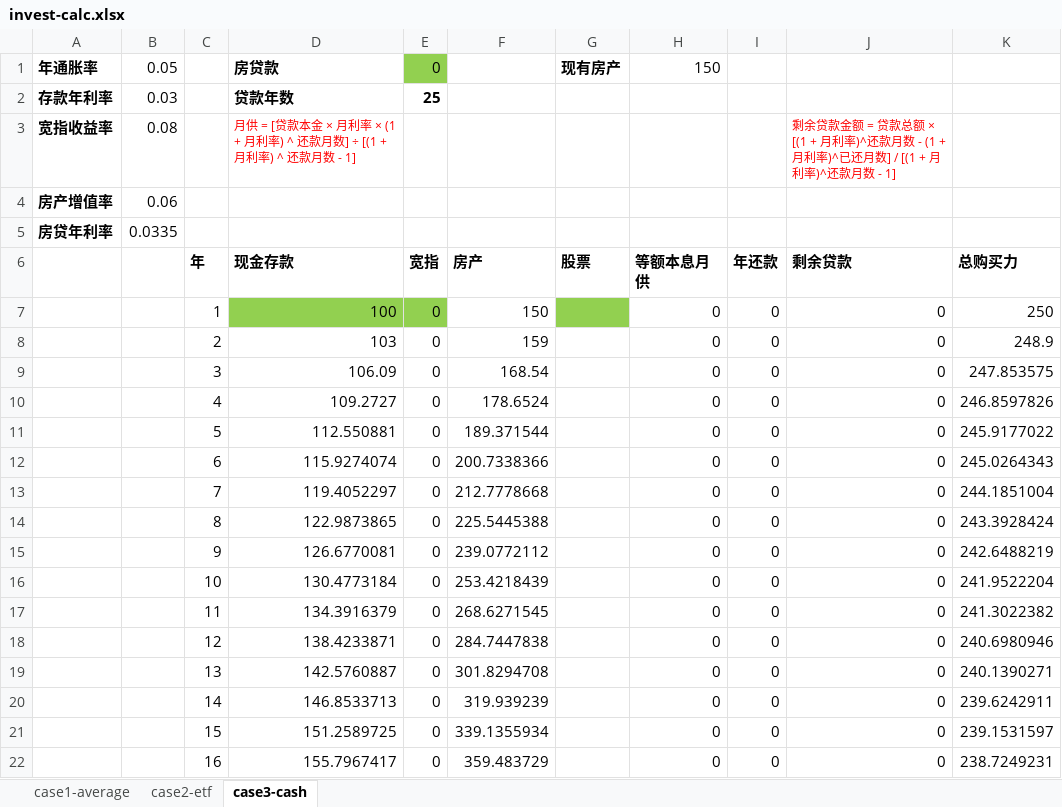
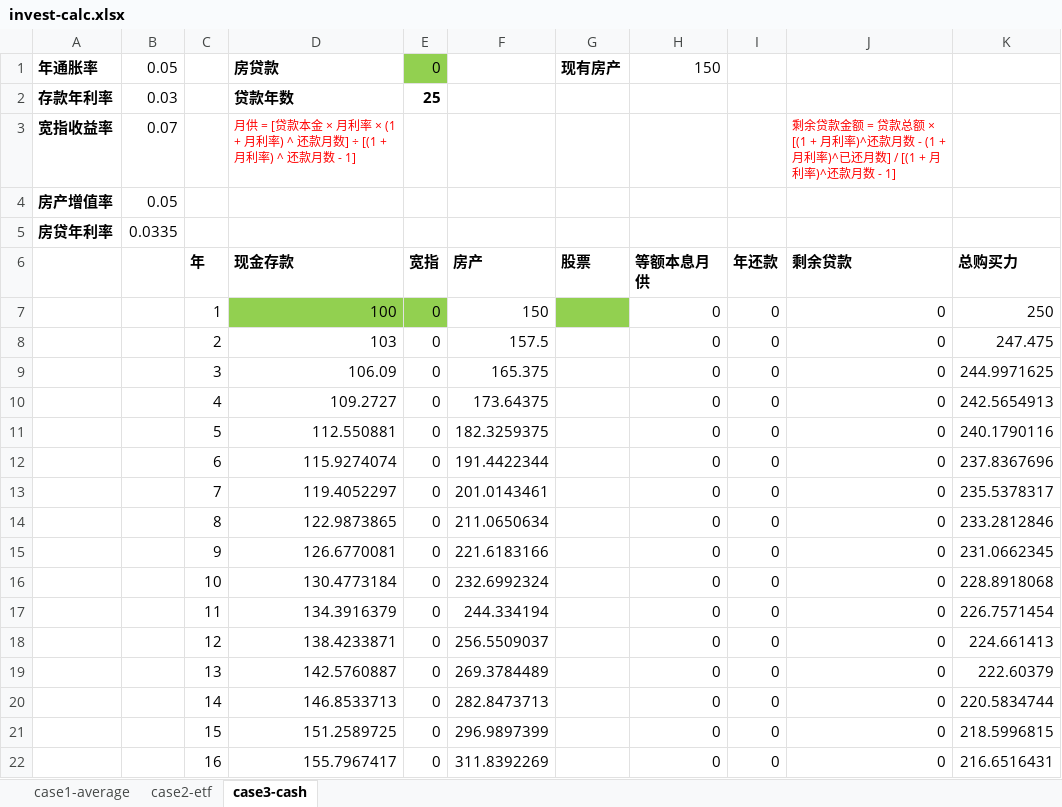
Before and after one commit to yysyp/okay-examples, an Excel workbook: doc41/principle/calc/invest-calc.xlsx, sheet case3-cash, drawn as a sheet; only a part is shown; values as stored, in another font and other column widths than the file's, no borders; the diff covers the shown part only; the diff names each change by its address in the sheet, - before the commit and + after, or states it on an @@ line.

```diff
--- a/doc41/principle/calc/invest-calc.xlsx (sheet case3-cash)
+++ b/doc41/principle/calc/invest-calc.xlsx (sheet case3-cash)
-B3: 0.08
+B3: 0.07
-B4: 0.06
+B4: 0.05
-F8: 159
+F8: 157.5
-K8: 248.9
+K8: 247.475
-F9: 168.54
+F9: 165.375
-K9: 247.853575
+K9: 244.9971625
-F10: 178.6524
+F10: 173.64375
-K10: 246.8597826
+K10: 242.5654913
-F11: 189.371544
+F11: 182.3259375
-K11: 245.9177022
+K11: 240.1790116
-F12: 200.7338366
+F12: 191.4422344
-K12: 245.0264343
+K12: 237.8367696
-F13: 212.7778668
+F13: 201.0143461
-K13: 244.1851004
+K13: 235.5378317
-F14: 225.5445388
+F14: 211.0650634
-K14: 243.3928424
+K14: 233.2812846
-F15: 239.0772112
+F15: 221.6183166
-K15: 242.6488219
+K15: 231.0662345
-F16: 253.4218439
+F16: 232.6992324
-K16: 241.9522204
+K16: 228.8918068
-F17: 268.6271545
+F17: 244.334194
-K17: 241.3022382
+K17: 226.7571454
-F18: 284.7447838
+F18: 256.5509037
-K18: 240.6980946
+K18: 224.661413
-F19: 301.8294708
+F19: 269.3784489
-K19: 240.1390271
+K19: 222.60379
-F20: 319.939239
+F20: 282.8473713
-K20: 239.6242911
+K20: 220.5834744
-F21: 339.1355934
+F21: 296.9897399
-K21: 239.1531597
+K21: 218.5996815
-F22: 359.483729
+F22: 311.8392269
-K22: 238.7249231
+K22: 216.6516431
```
Also changed, not shown: 28 edited cells elsewhere in this sheet, sheet case1-average, sheet case2-etf.
